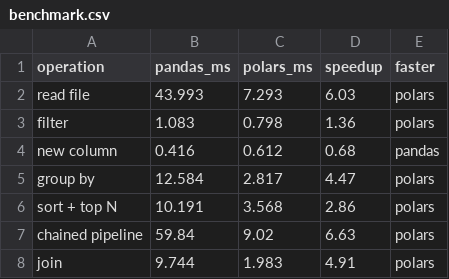
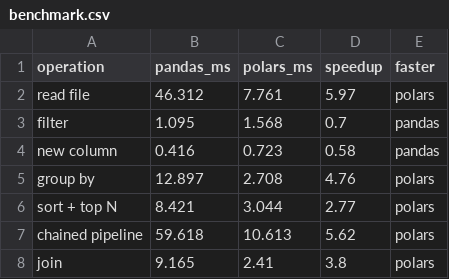
Before and after one commit to HawraAlmadeh/ARTI303-Assignment-Group3, a CSV file: Assignment1/results/benchmark.csv, drawn as a sheet.

```diff
--- a/Assignment1/results/benchmark.csv
+++ b/Assignment1/results/benchmark.csv
@@ -1,8 +1,8 @@
 operation,pandas_ms,polars_ms,speedup,faster
-read file,43.993,7.293,6.03,polars
-filter,1.083,0.798,1.36,polars
-new column,0.416,0.612,0.68,pandas
-group by,12.584,2.817,4.47,polars
-sort + top N,10.191,3.568,2.86,polars
-chained pipeline,59.84,9.02,6.63,polars
-join,9.744,1.983,4.91,polars
+read file,46.312,7.761,5.97,polars
+filter,1.095,1.568,0.7,pandas
+new column,0.416,0.723,0.58,pandas
+group by,12.897,2.708,4.76,polars
+sort + top N,8.421,3.044,2.77,polars
+chained pipeline,59.618,10.613,5.62,polars
+join,9.165,2.41,3.8,polars
```
Also changed, not shown: 1 other file.
